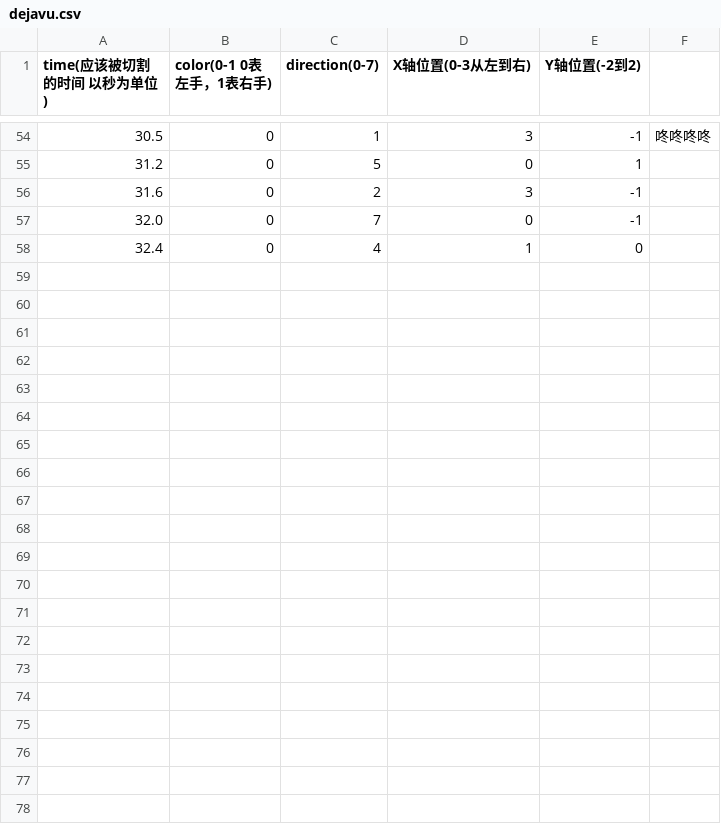
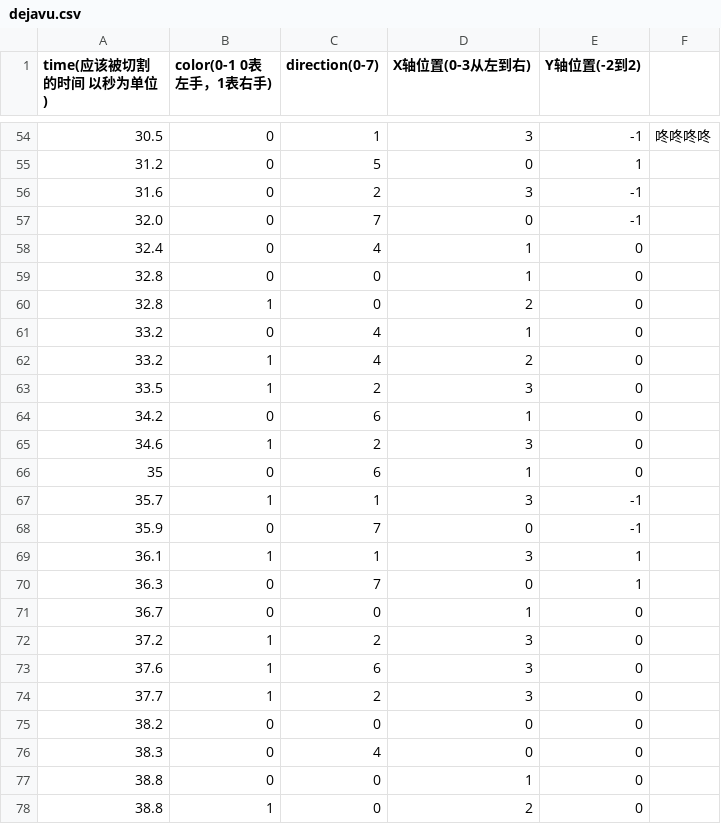
Before and after one commit to ZYFZYF/Naive-Beat-Saber, a CSV file: Assets/Resources/dejavu.csv, drawn as a sheet; only a part is shown, gaps mark what is left out.

Commit message:
又打了10秒钟

```diff
--- a/Assets/Resources/dejavu.csv
+++ b/Assets/Resources/dejavu.csv
@@ -58 +58,21 @@ time(应该被切割的时间  以秒为单位),color(0-1 0表左手，1表右
 32.4,0,4,1,0
+32.8,0,0,1,0
+32.8,1,0,2,0
+33.2,0,4,1,0
+33.2,1,4,2,0
+33.5,1,2,3,0
+34.2,0,6,1,0
+34.6,1,2,3,0
+35,0,6,1,0
+35.7,1,1,3,-1
+35.9,0,7,0,-1
+36.1,1,1,3,1
+36.3,0,7,0,1
+36.7,0,0,1,0
+37.2,1,2,3,0
+37.6,1,6,3,0
+37.7,1,2,3,0
+38.2,0,0,0,0
+38.3,0,4,0,0
+38.8,0,0,1,0
+38.8,1,0,2,0
```
